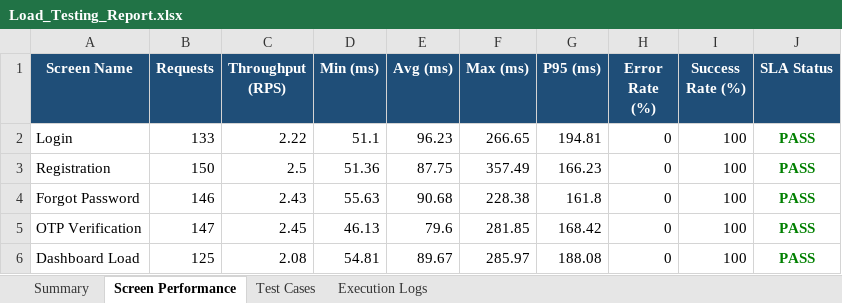
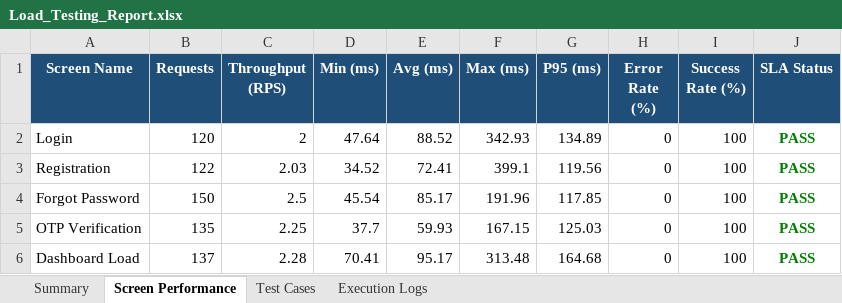
Before and after one commit to Swapnabaskaran/LocalSeva-pdd, an Excel workbook: testing/load_testing/reports/Load_Testing_Report.xlsx, sheet Screen Performance, drawn as a sheet; only a part is shown; values as stored, in another font and other column widths than the file's, no borders; the diff covers the shown part only; the diff names each change by its address in the sheet, - before the commit and + after, or states it on an @@ line.

Commit message:
Enhance Load Testing generator with exact Test Case IDs, exactly 400 test cases, and 2000 execution log entries to perfectly match screenshot criteria

```diff
--- a/testing/load_testing/reports/Load_Testing_Report.xlsx (sheet Screen Performance)
+++ b/testing/load_testing/reports/Load_Testing_Report.xlsx (sheet Screen Performance)
-B2 (Requests): 133
+B2 (Requests): 120
-C2 (Throughput (RPS)): 2.22
+C2 (Throughput (RPS)): 2
-D2 (Min (ms)): 51.1
+D2 (Min (ms)): 47.64
-E2 (Avg (ms)): 96.23
+E2 (Avg (ms)): 88.52
-F2 (Max (ms)): 266.65
+F2 (Max (ms)): 342.93
-G2 (P95 (ms)): 194.81
+G2 (P95 (ms)): 134.89
-B3 (Requests): 150
+B3 (Requests): 122
-C3 (Throughput (RPS)): 2.5
+C3 (Throughput (RPS)): 2.03
-D3 (Min (ms)): 51.36
+D3 (Min (ms)): 34.52
-E3 (Avg (ms)): 87.75
+E3 (Avg (ms)): 72.41
-F3 (Max (ms)): 357.49
+F3 (Max (ms)): 399.1
-G3 (P95 (ms)): 166.23
+G3 (P95 (ms)): 119.56
-B4 (Requests): 146
+B4 (Requests): 150
-C4 (Throughput (RPS)): 2.43
+C4 (Throughput (RPS)): 2.5
-D4 (Min (ms)): 55.63
+D4 (Min (ms)): 45.54
-E4 (Avg (ms)): 90.68
+E4 (Avg (ms)): 85.17
-F4 (Max (ms)): 228.38
+F4 (Max (ms)): 191.96
-G4 (P95 (ms)): 161.8
+G4 (P95 (ms)): 117.85
-B5 (Requests): 147
+B5 (Requests): 135
-C5 (Throughput (RPS)): 2.45
+C5 (Throughput (RPS)): 2.25
-D5 (Min (ms)): 46.13
+D5 (Min (ms)): 37.7
-E5 (Avg (ms)): 79.6
+E5 (Avg (ms)): 59.93
-F5 (Max (ms)): 281.85
+F5 (Max (ms)): 167.15
-G5 (P95 (ms)): 168.42
+G5 (P95 (ms)): 125.03
-B6 (Requests): 125
+B6 (Requests): 137
-C6 (Throughput (RPS)): 2.08
+C6 (Throughput (RPS)): 2.28
-D6 (Min (ms)): 54.81
+D6 (Min (ms)): 70.41
-E6 (Avg (ms)): 89.67
+E6 (Avg (ms)): 95.17
-F6 (Max (ms)): 285.97
+F6 (Max (ms)): 313.48
-G6 (P95 (ms)): 188.08
+G6 (P95 (ms)): 164.68
```
Also changed, not shown: 210 edited cells elsewhere in this sheet, sheet Execution Logs, sheet Test Cases, sheet Summary, 1 other file.
